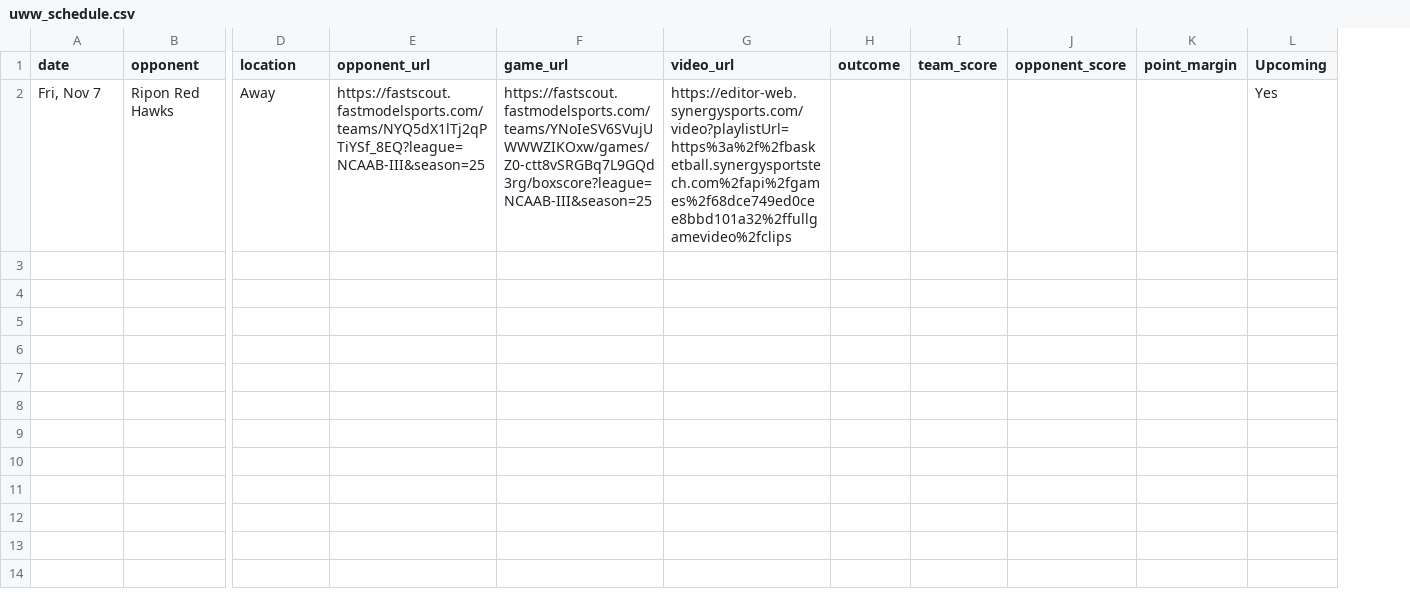
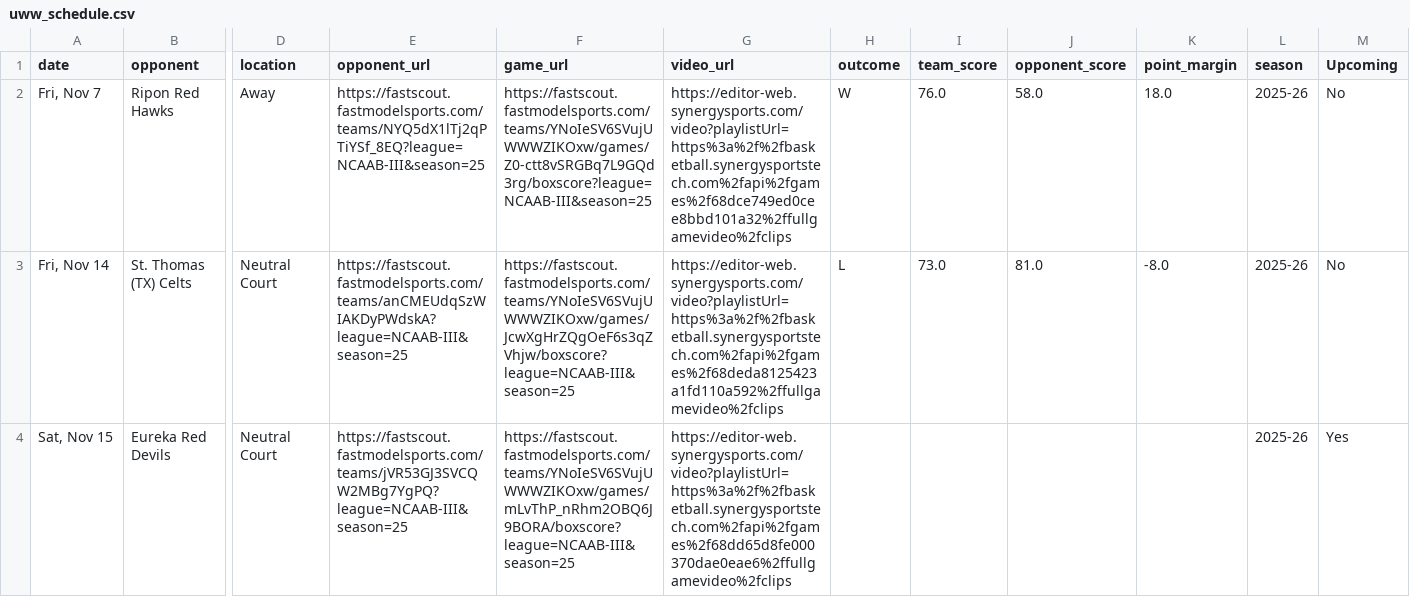
Before and after one commit to fritschcm272/uwwmensbball, a CSV file: data/uww_schedule.csv, drawn as a sheet; only a part is shown, gaps mark what is left out; addresses are those after the commit; rows hold the shown columns only; the diff covers the shown part only; the diff names each change by its address in the sheet, - before the commit and + after, or states it on an @@ line.

```diff
--- a/data/uww_schedule.csv
+++ b/data/uww_schedule.csv
+column L (season), row 2: 2025-26
-H2 (outcome): (empty)
+H2 (outcome): W
-I2 (team_score): (empty)
+I2 (team_score): 76.0
-J2 (opponent_score): (empty)
+J2 (opponent_score): 58.0
-K2 (point_margin): (empty)
+K2 (point_margin): 18.0
-M2 (Upcoming): Yes
+M2 (Upcoming): No
+row 3: Fri, Nov 14 | St. Thomas (TX) Celts | Neutral Court | https://fastscout.fastmodelsports.com/teams/anCMEUdqSzWIAKDyPWdskA?league=NCAAB-III&season=25 | https://fastscout.fastmodelsports.com/teams/YNoIeSV6SVujUWWWZIKOxw/games/JcwXgHrZQgOeF6s3qZVhjw/boxscore?league=NCAAB-III&season=25 | https://editor-web.synergysports.com/video?playlistUrl=https%3a%2f%2fbasketball.synergysportstech.com%2fapi%2fgames%2f68deda8125423a1fd110a592%2ffullgamevideo%2fclips | L | 73.0 | 81.0 | -8.0 | 2025-26 | No
+row 4: Sat, Nov 15 | Eureka Red Devils | Neutral Court | https://fastscout.fastmodelsports.com/teams/jVR53GJ3SVCQW2MBg7YgPQ?league=NCAAB-III&season=25 | https://fastscout.fastmodelsports.com/teams/YNoIeSV6SVujUWWWZIKOxw/games/mLvThP_nRhm2OBQ6J9BORA/boxscore?league=NCAAB-III&season=25 | https://editor-web.synergysports.com/video?playlistUrl=https%3a%2f%2fbasketball.synergysportstech.com%2fapi%2fgames%2f68dd65d8fe000370dae0eae6%2ffullgamevideo%2fclips |  |  |  |  | 2025-26 | Yes
```
Also changed, not shown: 9 added rows elsewhere in this file, data/uww_coaching_flags.csv, data/uww_opponent_rosters.csv, 21 other files.
